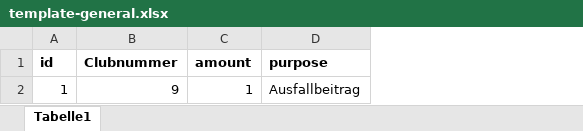
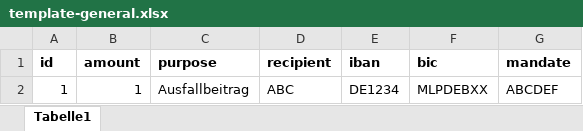
Before and after one commit to bendun-io/club-finances, an Excel workbook: assets/template-general.xlsx, sheet Tabelle1, drawn as a sheet; values as stored, in another font and other column widths than the file's, no borders; removed rows and columns are numbered as before the commit, all else as after; the diff names each change by its address in the sheet, - before the commit and + after, or states it on an @@ line.

```diff
--- a/assets/template-general.xlsx (sheet Tabelle1)
+++ b/assets/template-general.xlsx (sheet Tabelle1)
-column B (Clubnummer), row 2: 9
+column D (recipient), row 2: ABC
+column E (iban), row 2: DE1234
+column F (bic), row 2: MLPDEBXX
+column G (mandate), row 2: ABCDEF
```
Also changed, not shown: 3 other files.
